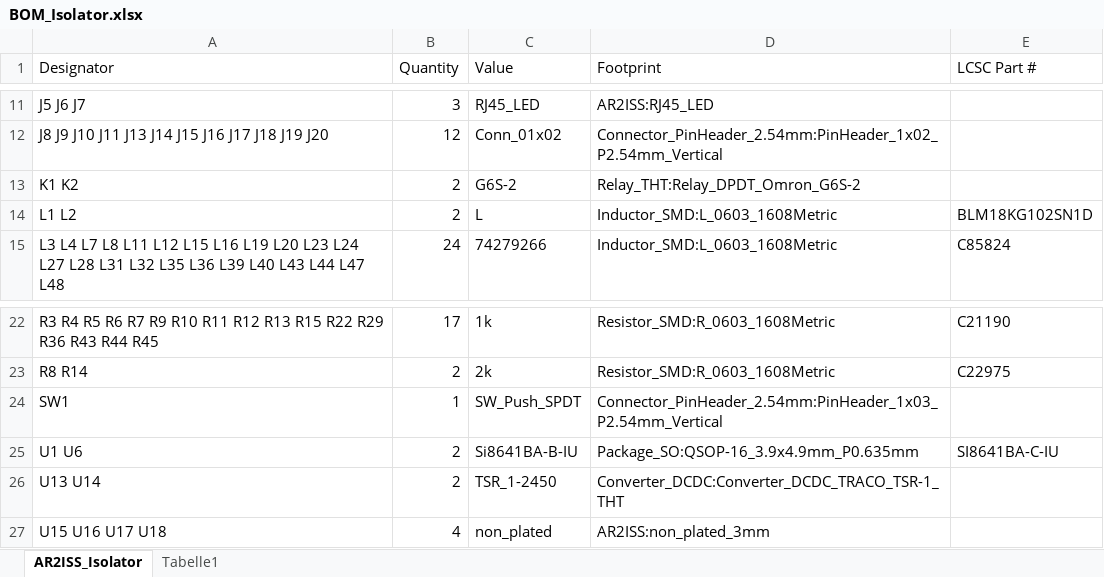
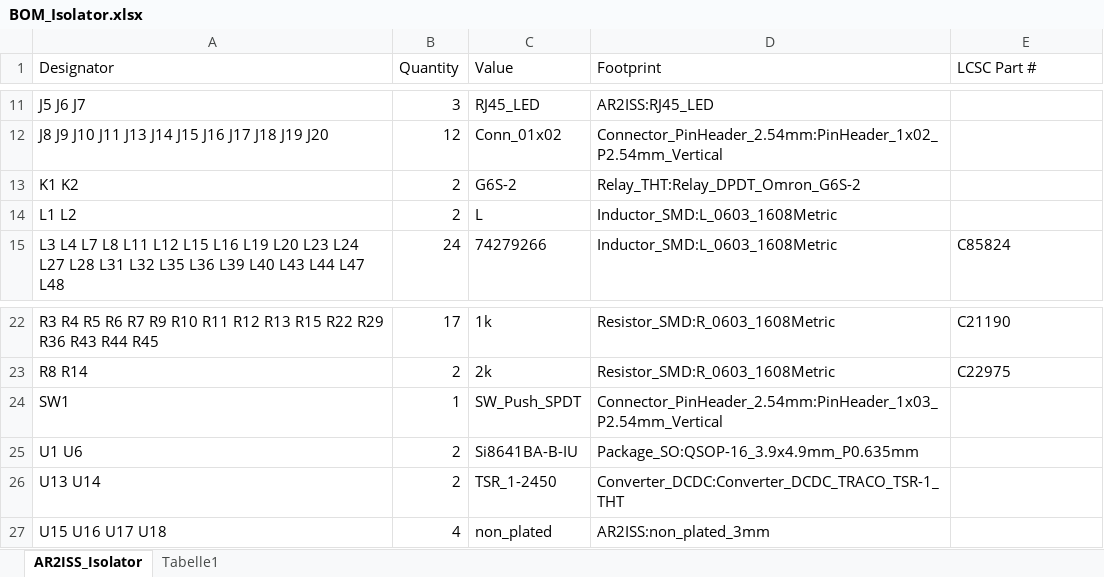
Before and after one commit to DK0FR/AR2ISS_Isolator, an Excel workbook: doc/BOM_Isolator.xlsx, sheet AR2ISS_Isolator, drawn as a sheet; only a part is shown, gaps mark what is left out; values as stored, in another font and other column widths than the file's, no borders; table styles not drawn; the diff names each change by its address in the sheet, - before the commit and + after, or states it on an @@ line.

```diff
--- a/doc/BOM_Isolator.xlsx (sheet AR2ISS_Isolator)
+++ b/doc/BOM_Isolator.xlsx (sheet AR2ISS_Isolator)
-E14 (LCSC Part #): BLM18KG102SN1D
+E14 (LCSC Part #): (empty)
-E25 (LCSC Part #): SI8641BA-C-IU
+E25 (LCSC Part #): (empty)
```
Also changed, not shown: doc/CLP_Isolator.xlsx, 12 other files.
